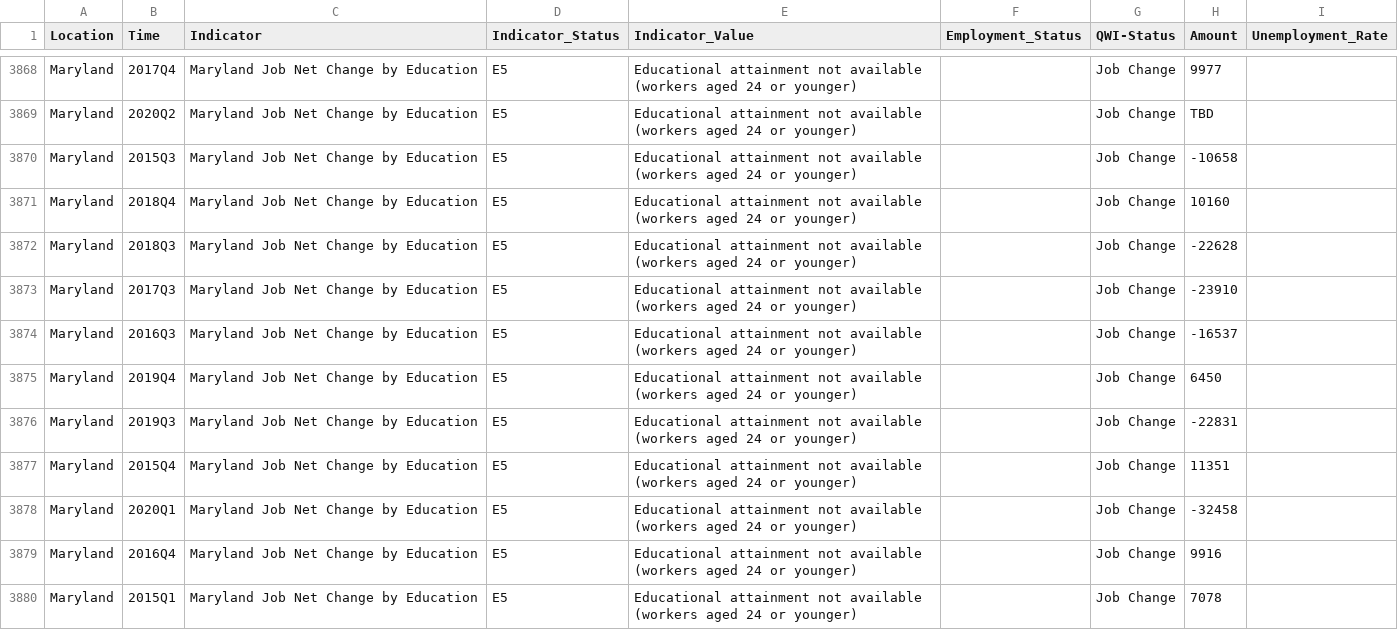
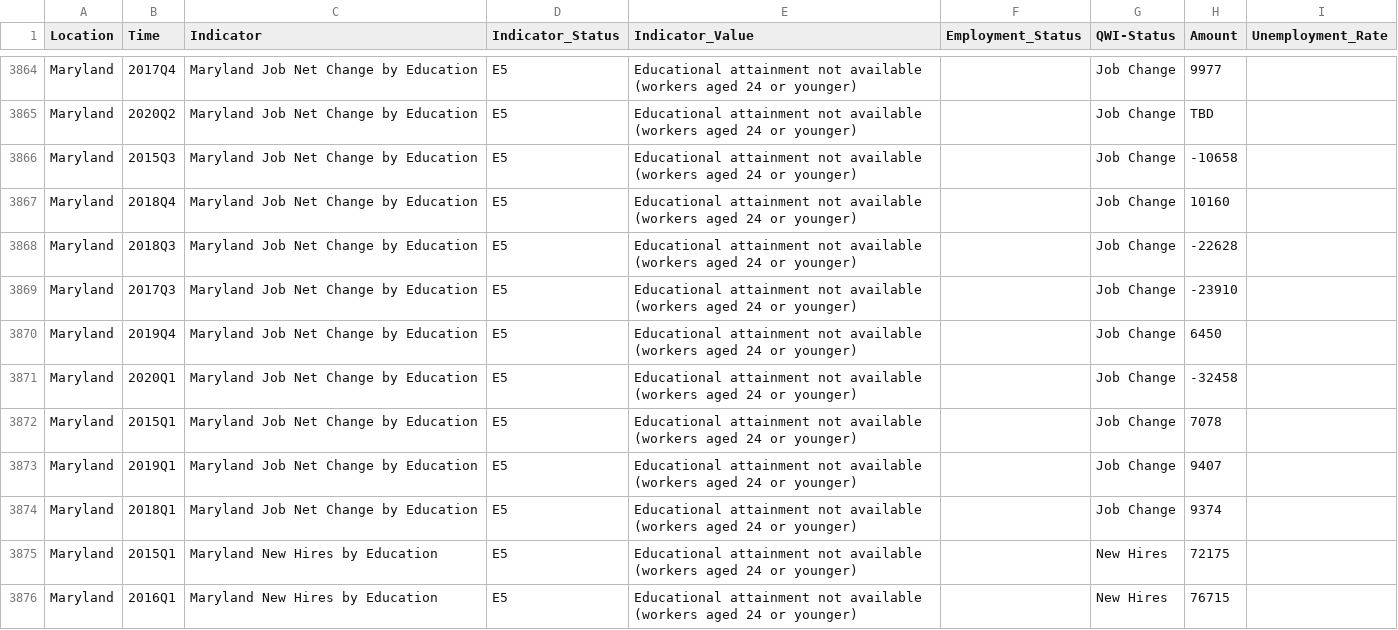
Before and after one commit to Sabelo954/Dashboard-update, a CSV file: DLLR-Dashboard-Refractored-master/src/data/MarylandData.csv, drawn as a sheet; only a part is shown, gaps mark what is left out; the shorter side is filled out with more unchanged rows; the diff covers the shown part only.

Commit message:
minor resolve Job net change issue
Still needs to be changed in the data collector. Duplicate values for education.

```diff
--- a/DLLR-Dashboard-Refractored-master/src/data/MarylandData.csv
+++ b/DLLR-Dashboard-Refractored-master/src/data/MarylandData.csv
@@ -3873,8 +3869,4 @@ Maryland,2018Q3,Maryland Job Net Change by Education,E5,Educational attainment n
 Maryland,2017Q3,Maryland Job Net Change by Education,E5,Educational attainment not available (workers aged 24 or younger),,Job Change,-23910,
-Maryland,2016Q3,Maryland Job Net Change by Education,E5,Educational attainment not available (workers aged 24 or younger),,Job Change,-16537,
 Maryland,2019Q4,Maryland Job Net Change by Education,E5,Educational attainment not available (workers aged 24 or younger),,Job Change,6450,
-Maryland,2019Q3,Maryland Job Net Change by Education,E5,Educational attainment not available (workers aged 24 or younger),,Job Change,-22831,
-Maryland,2015Q4,Maryland Job Net Change by Education,E5,Educational attainment not available (workers aged 24 or younger),,Job Change,11351,
 Maryland,2020Q1,Maryland Job Net Change by Education,E5,Educational attainment not available (workers aged 24 or younger),,Job Change,-32458,
-Maryland,2016Q4,Maryland Job Net Change by Education,E5,Educational attainment not available (workers aged 24 or younger),,Job Change,9916,
 Maryland,2015Q1,Maryland Job Net Change by Education,E5,Educational attainment not available (workers aged 24 or younger),,Job Change,7078,
```
Also changed, not shown: 15 removed rows elsewhere in this file.
